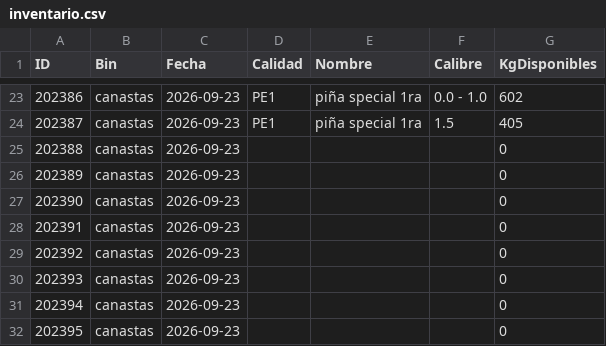
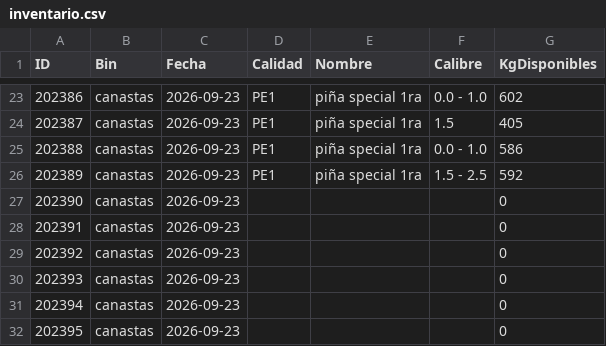
Before and after one commit to logisticaguapa-arch/inventario-fruta, a CSV file: inventario.csv, drawn as a sheet; only a part is shown, gaps mark what is left out.

```diff
--- a/inventario.csv
+++ b/inventario.csv
@@ -24,4 +24,4 @@ ID,Bin,Fecha,Calidad,Nombre,Calibre,KgDisponibles
 202387,canastas,2026-09-23,PE1,piña special 1ra,1.5,405
-202388,canastas,2026-09-23,,,,0
-202389,canastas,2026-09-23,,,,0
+202388,canastas,2026-09-23,PE1,piña special 1ra,0.0 - 1.0,586
+202389,canastas,2026-09-23,PE1,piña special 1ra,1.5 - 2.5,592
 202390,canastas,2026-09-23,,,,0
```
Also changed, not shown: horaingreso.csv, procesado.csv, 1 other file.
